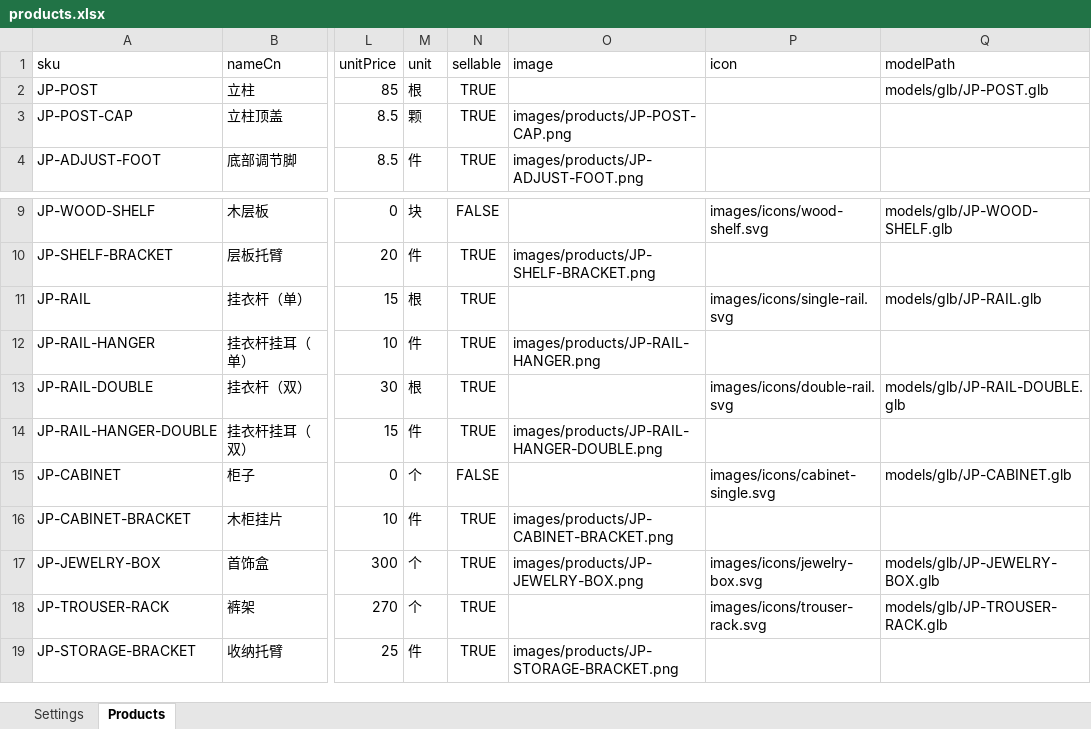
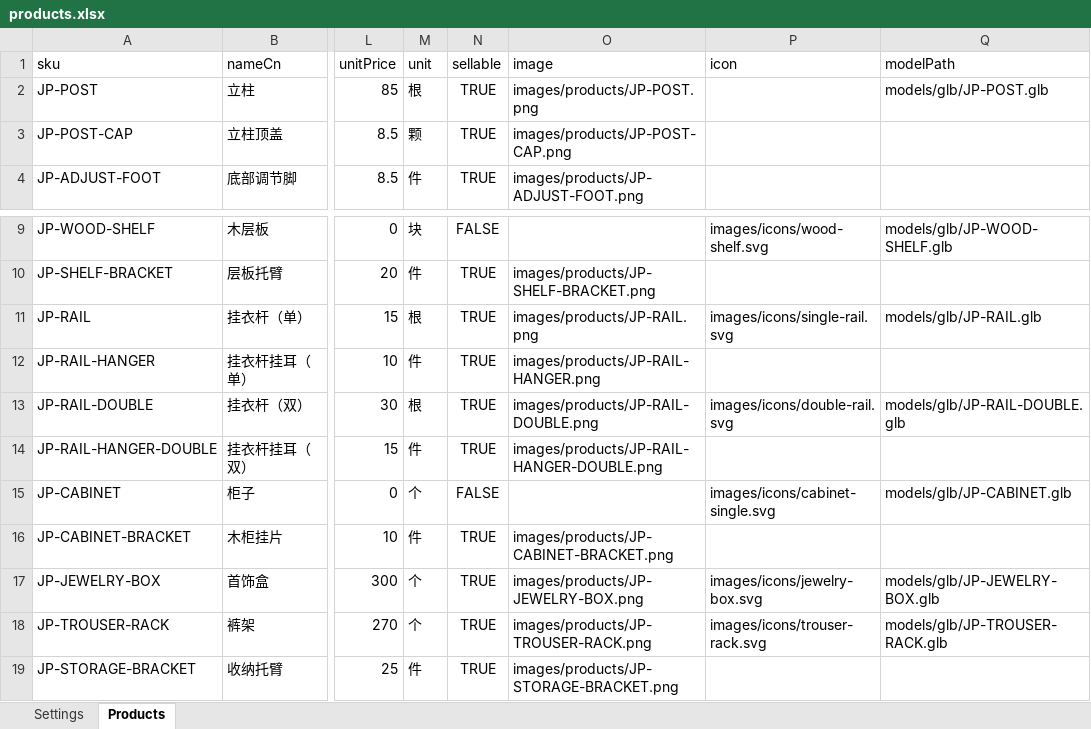
Before and after one commit to minruichen535-tech/omax-wardrobe-configurator, an Excel workbook: products/japanese-closet/excel/products.xlsx, sheet Products, drawn as a sheet; only a part is shown, gaps mark what is left out; values as stored, in another font and other column widths than the file's, no borders; the diff names each change by its address in the sheet, - before the commit and + after, or states it on an @@ line.

```diff
--- a/products/japanese-closet/excel/products.xlsx (sheet Products)
+++ b/products/japanese-closet/excel/products.xlsx (sheet Products)
-O2 (image): (empty)
+O2 (image): images/products/JP-POST.png
-O11 (image): (empty)
+O11 (image): images/products/JP-RAIL.png
-O13 (image): (empty)
+O13 (image): images/products/JP-RAIL-DOUBLE.png
-O18 (image): (empty)
+O18 (image): images/products/JP-TROUSER-RACK.png
```
Also changed, not shown: 7 other files.
